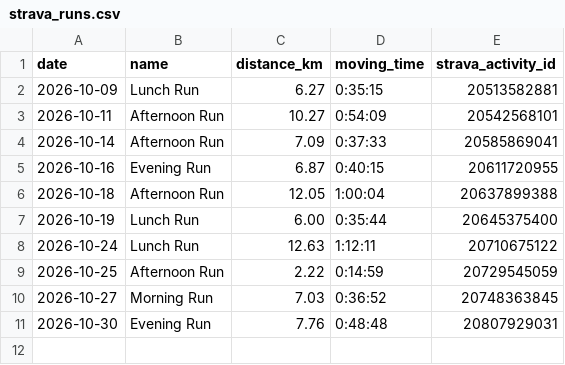
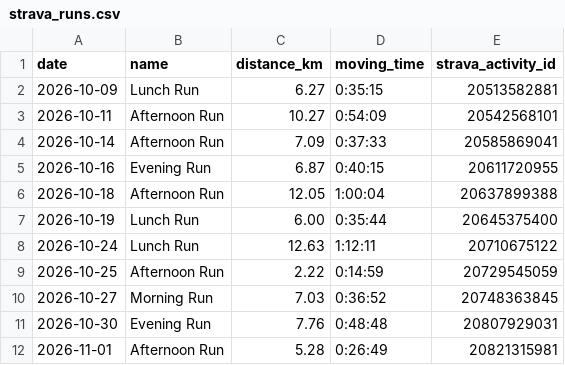
Before and after one commit to cedrichelewaut/marathoning, a CSV file: data/strava_runs.csv, drawn as a sheet.

```diff
--- a/data/strava_runs.csv
+++ b/data/strava_runs.csv
@@ -11 +11,2 @@ date,name,distance_km,moving_time,strava_activity_id
 2026-10-30,Evening Run,7.76,0:48:48,20807929031
+2026-11-01,Afternoon Run,5.28,0:26:49,20821315981
```
Also changed, not shown: data/weekly_status.csv, 2 other files.
